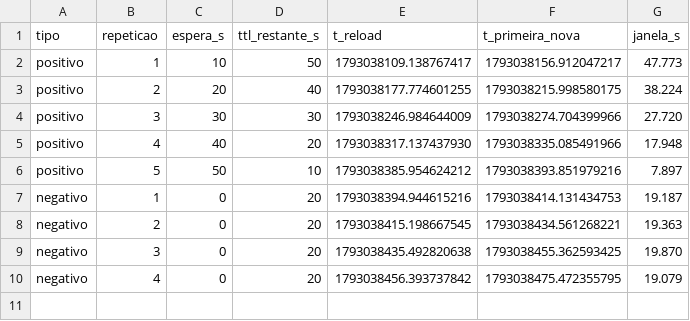
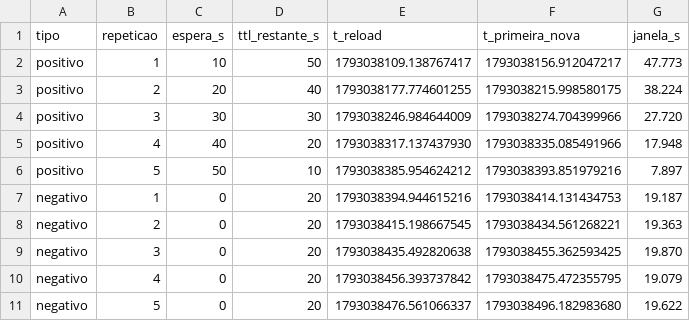
Before and after one commit to arthawreliuk/sistemas-distribuidos-m2-dns, a CSV file: resultados/e4.csv, drawn as a sheet.

```diff
--- a/resultados/e4.csv
+++ b/resultados/e4.csv
@@ -10 +10,2 @@ negativo,3,0,20,1793038435.492820638,1793038455.362593425,19.870
 negativo,4,0,20,1793038456.393737842,1793038475.472355795,19.079
+negativo,5,0,20,1793038476.561066337,1793038496.182983680,19.622
```
Also changed, not shown: 33 other files.
